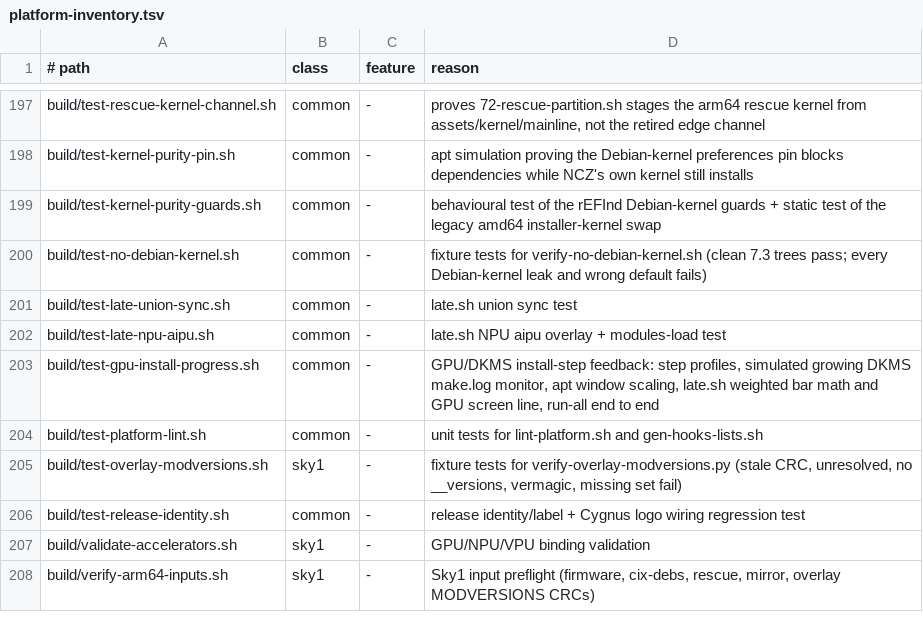
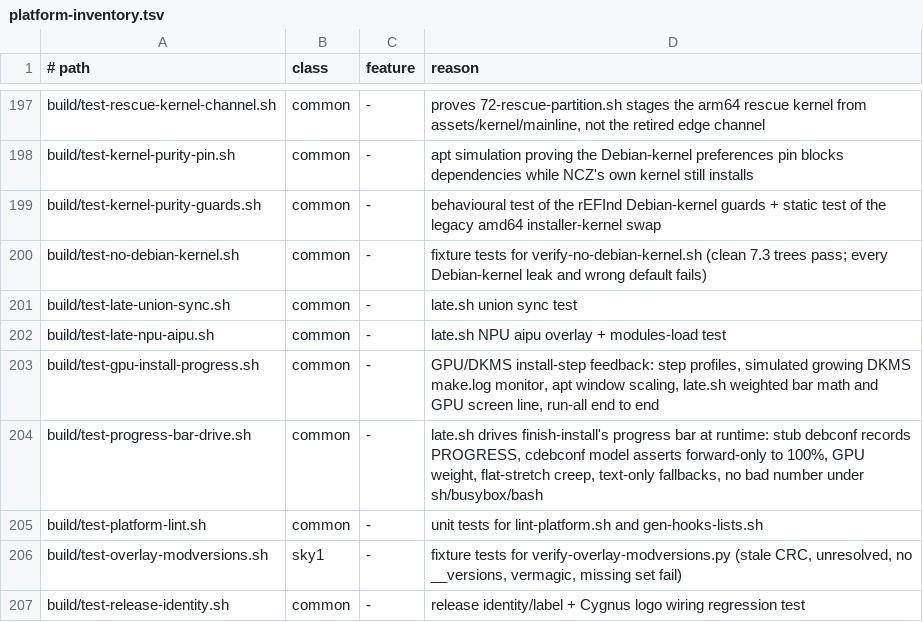
Before and after one commit to ncz-os/cix-installer, a TSV file: docs/platform-inventory.tsv, drawn as a sheet; only a part is shown, gaps mark what is left out; the shorter side is filled out with more unchanged rows.

Commit message:
late.sh: drive finish-install's progress bar at runtime on the raw-image path
The raw-image d-i loads the stock finish-install udeb, so nothing exports
NCZ_PROGRESS_UNITS any more (the patch lived in the ISO builder removed in
90045d71). late.sh ran text-only: the r199 install logged "bar will NOT
advance" and the bar sat at 4/27 (~14%) for the whole post-install,
including the GPU/DKMS build.

ncz_bar_begin (new NCZ-BAR block) now re-scales finish-install's own bar
through the debconf channel late.sh already holds, with no installer patch:
it confirms it runs under finish-install.d/07preseed (parent chain in
/proc), counts finish-install.d as the postinst does (N entries, 07preseed
at k, R = N - k STEP 1 calls left), sends START 0 S (S = 40R, >= 800) with
finish-install's title and SET ceil(kS/N) at once, owns that point up to
S - R and ends there, so finish-install's remaining STEPs land on exactly
100%. Never STOP (r130.8). cdebconf does not range-check SET/STEP.

The heartbeat body moves into hb_tick; bar moves go through ncz_bar_to
(absolute SET when re-scaled, STEP deltas in the legacy owned range,
forward only). hb_creep keeps a step whose own signal is flat (one big
file, modpost, initramfs) moving toward a cap two thirds of the way to
the step's end, never into the next step. No channel, no 07preseed or a
refused START leaves BAR_MODE=text.

NCZ_PROGRESS_UNITS is normalised with "${NCZ_PROGRESS_UNITS:-}" before
any test: the old "${NCZ_PROGRESS_UNITS:-0}" case left it unset and
[ "$NCZ_PROGRESS_UNITS" -gt 0 ] printed "sh: bad number" on every
heartbeat of the r199 install.

build/test-progress-bar-drive.sh (make parity): stub debconf records
PROGRESS commands inside an emulated finish-install.postinst using the
r199 finish-install.d listing; an awk model of cdebconf asserts the bar
never settles lower or overflows, ends at 100%, the GPU step (weight 12)
spans ~12x an ordinary step, flat GPU stretches keep moving inside the
step, the owned and text-only paths, and no "bad number" under sh,
busybox sh (busybox applets) and bash. 79/79 on HYDRA; fails 40+ on the
base late.sh.

```diff
--- a/docs/platform-inventory.tsv
+++ b/docs/platform-inventory.tsv
@@ -203,2 +203,3 @@ build/test-late-npu-aipu.sh	common	-	late.sh NPU aipu overlay + modules-load tes
 build/test-gpu-install-progress.sh	common	-	GPU/DKMS install-step feedback: step profiles, simulated growing DKMS make.log monitor, apt window scaling, late.sh weighted bar math and GPU screen line, run-all end to end
+build/test-progress-bar-drive.sh	common	-	late.sh drives finish-install's progress bar at runtime: stub debconf records PROGRESS, cdebconf model asserts forward-only to 100%, GPU weight, flat-stretch creep, text-only fallbacks, no bad number under sh/busybox/bash
 build/test-platform-lint.sh	common	-	unit tests for lint-platform.sh and gen-hooks-lists.sh
```
Also changed, not shown: 3 other files.
